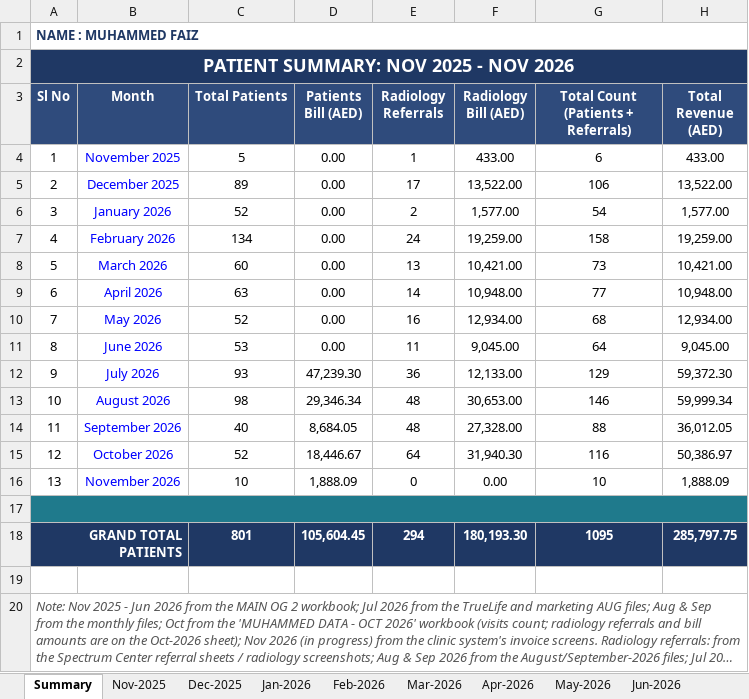
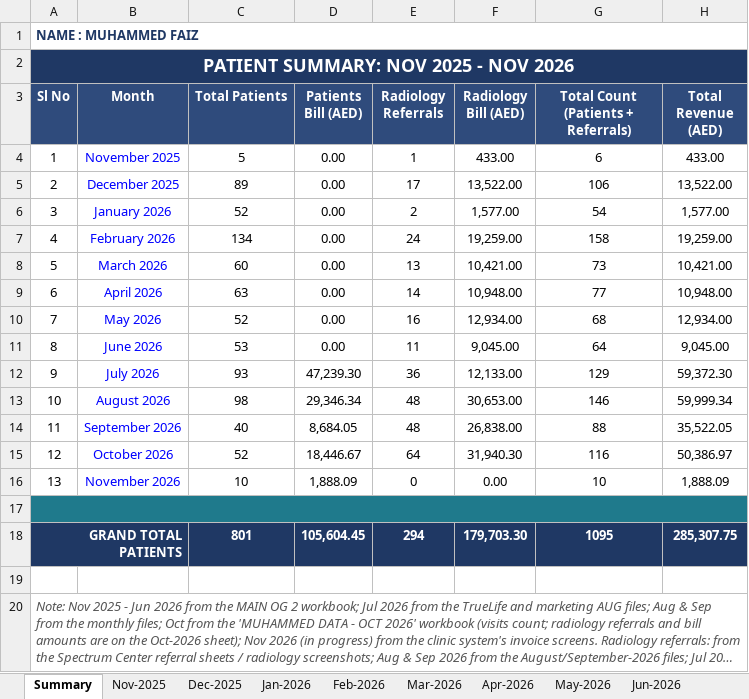
Before and after one commit to faizpachu313-star/patient-report, an Excel workbook: Faiz_Patient_Data_Master_Nov2025-Nov2026.xlsx, sheet Summary, drawn as a sheet; long unchanged cells end in …; values as stored, in another font and other column widths than the file's, no borders; the diff names each change by its address in the sheet, - before the commit and + after, or states it on an @@ line.

```diff
--- a/Faiz_Patient_Data_Master_Nov2025-Nov2026.xlsx (sheet Summary)
+++ b/Faiz_Patient_Data_Master_Nov2025-Nov2026.xlsx (sheet Summary)
-F14 (Radiology Bill (AED)): 27,328.00
+F14 (Radiology Bill (AED)): 26,838.00
-H14 (Total Revenue (AED)): 36,012.05
+H14 (Total Revenue (AED)): 35,522.05
-F18 (Radiology Bill (AED)): 180,193.30
+F18 (Radiology Bill (AED)): 179,703.30
-H18 (Total Revenue (AED)): 285,797.75
+H18 (Total Revenue (AED)): 285,307.75
```
Also changed, not shown: sheet Sep-2026, TEMP_Part_A_Nov2025-Jun2026.xlsx, TEMP_Part_B_Jul2026-Nov2026.xlsx, 5 other files.
